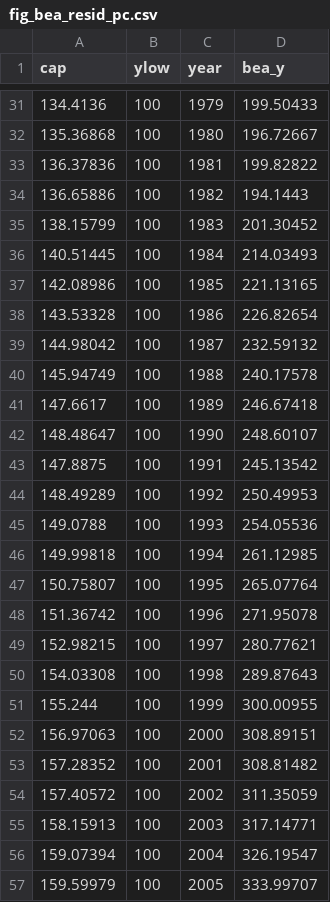
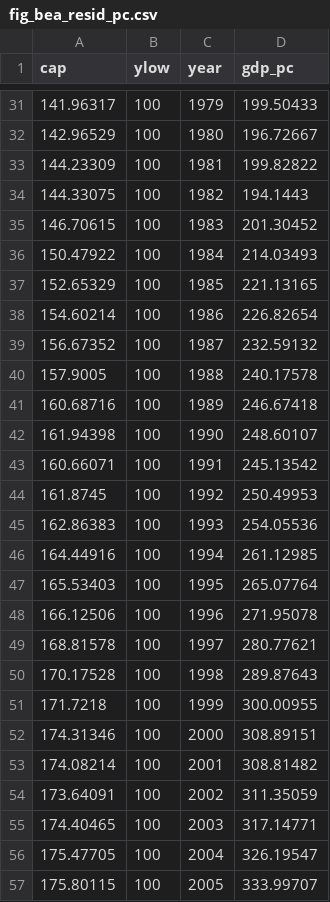
Before and after one commit to dvollrath/dvollrath.github.io, a CSV file: assets/figure/fig_bea_resid_pc.csv, drawn as a sheet; only a part is shown, gaps mark what is left out; the diff covers the shown part only.

```diff
--- a/assets/figure/fig_bea_resid_pc.csv
+++ b/assets/figure/fig_bea_resid_pc.csv
@@ -1 +1 @@
-cap,ylow,year,bea_y
+cap,ylow,year,gdp_pc
@@ -31,27 +31,27 @@ cap,ylow,year,bea_y
-134.4136,100,1979,199.50433
-135.36868,100,1980,196.72667
-136.37836,100,1981,199.82822
-136.65886,100,1982,194.1443
-138.15799,100,1983,201.30452
-140.51445,100,1984,214.03493
-142.08986,100,1985,221.13165
-143.53328,100,1986,226.82654
-144.98042,100,1987,232.59132
-145.94749,100,1988,240.17578
-147.6617,100,1989,246.67418
-148.48647,100,1990,248.60107
-147.8875,100,1991,245.13542
-148.49289,100,1992,250.49953
-149.0788,100,1993,254.05536
-149.99818,100,1994,261.12985
-150.75807,100,1995,265.07764
-151.36742,100,1996,271.95078
-152.98215,100,1997,280.77621
-154.03308,100,1998,289.87643
-155.244,100,1999,300.00955
-156.97063,100,2000,308.89151
-157.28352,100,2001,308.81482
-157.40572,100,2002,311.35059
-158.15913,100,2003,317.14771
-159.07394,100,2004,326.19547
-159.59979,100,2005,333.99707
+141.96317,100,1979,199.50433
+142.96529,100,1980,196.72667
+144.23309,100,1981,199.82822
+144.33075,100,1982,194.1443
+146.70615,100,1983,201.30452
+150.47922,100,1984,214.03493
+152.65329,100,1985,221.13165
+154.60214,100,1986,226.82654
+156.67352,100,1987,232.59132
+157.9005,100,1988,240.17578
+160.68716,100,1989,246.67418
+161.94398,100,1990,248.60107
+160.66071,100,1991,245.13542
+161.8745,100,1992,250.49953
+162.86383,100,1993,254.05536
+164.44916,100,1994,261.12985
+165.53403,100,1995,265.07764
+166.12506,100,1996,271.95078
+168.81578,100,1997,280.77621
+170.17528,100,1998,289.87643
+171.7218,100,1999,300.00955
+174.31346,100,2000,308.89151
+174.08214,100,2001,308.81482
+173.64091,100,2002,311.35059
+174.40465,100,2003,317.14771
+175.47705,100,2004,326.19547
+175.80115,100,2005,333.99707
```
Also changed, not shown: 31 edited cells elsewhere in this file, assets/figure/fig_H_USA.csv, assets/figure/fig_H_growth_USA.csv, 37 other files.
